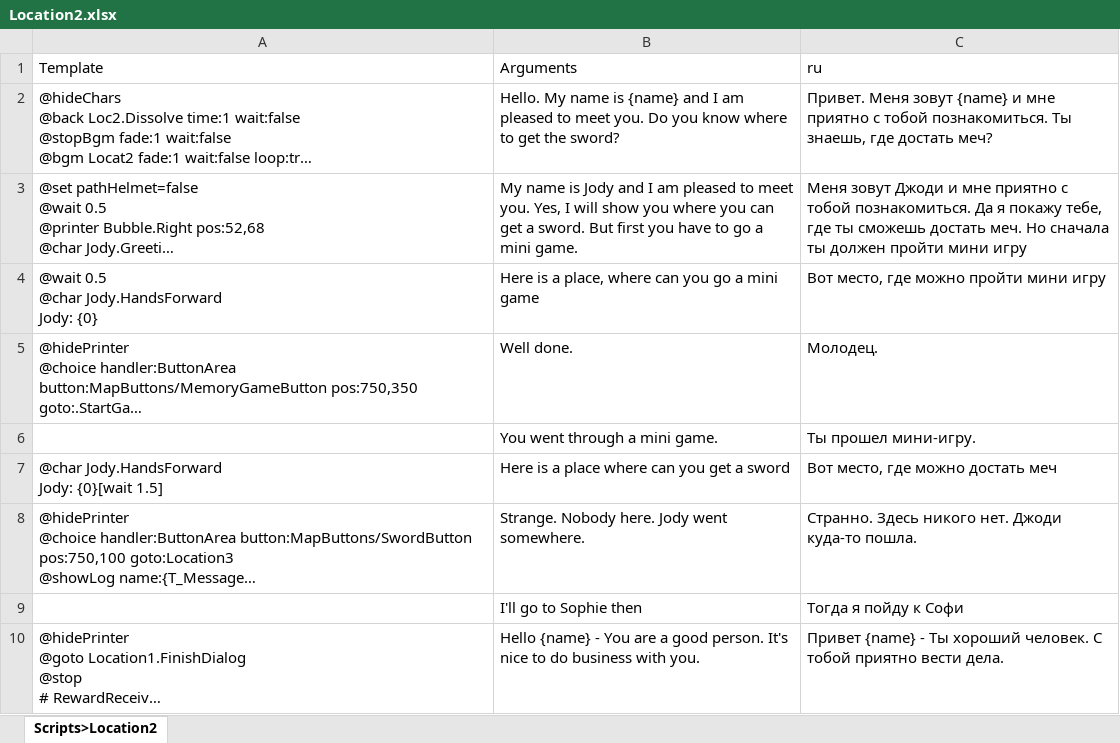
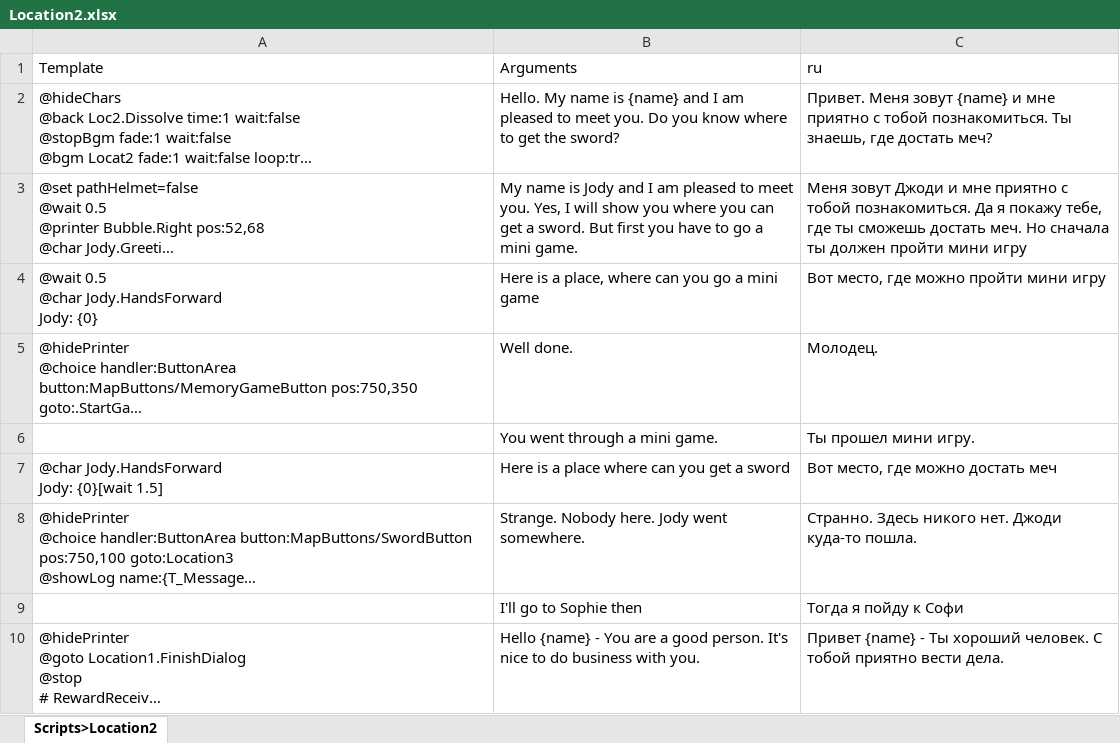
Before and after one commit to Walera17/NaninovelTestTask, an Excel workbook: Sheets/Scripts/Location2.xlsx, sheet Scripts>Location2, drawn as a sheet; only a part is shown; long unchanged cells end in …; values as stored, in another font and other column widths than the file's, no borders; the diff names each change by its address in the sheet, - before the commit and + after, or states it on an @@ line.

```diff
--- a/Sheets/Scripts/Location2.xlsx (sheet Scripts>Location2)
+++ b/Sheets/Scripts/Location2.xlsx (sheet Scripts>Location2)
-C6 (ru): Ты прошел мини-игру.
+C6 (ru): Ты прошел мини игру.
```
Also changed, not shown: Sheets/Scripts/Game.xlsx, Sheets/Scripts/GlobalMap.xlsx, 14 other files.
